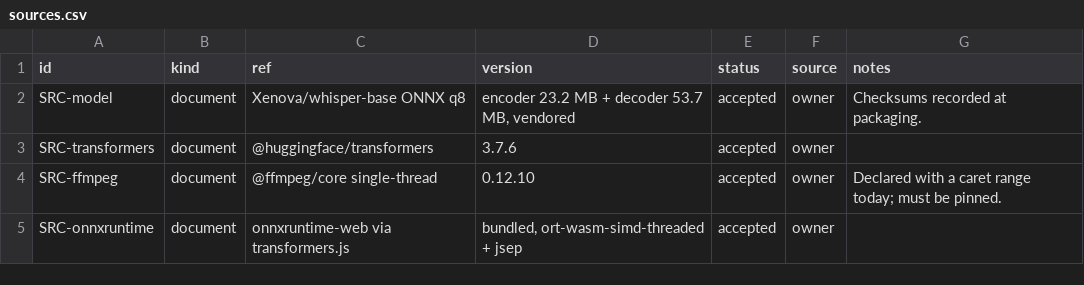
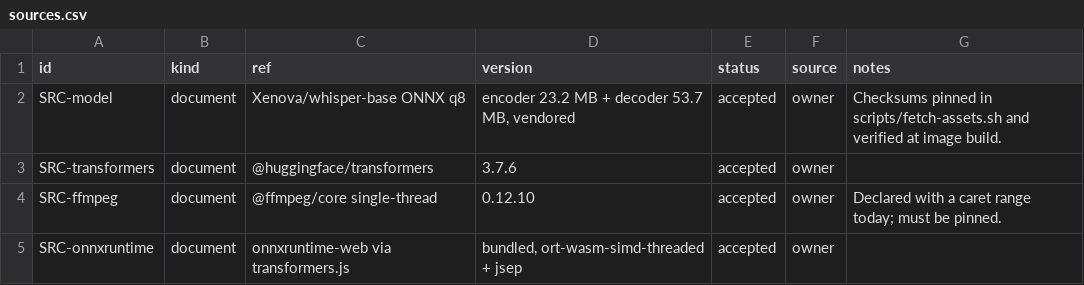
Before and after one commit to bulaya-ute/scribe, a CSV file: spec/01-overview/sources.csv, drawn as a sheet.

```diff
--- a/spec/01-overview/sources.csv
+++ b/spec/01-overview/sources.csv
@@ -1,3 +1,3 @@
 id,kind,ref,version,status,source,notes
-SRC-model,document,Xenova/whisper-base ONNX q8,"encoder 23.2 MB + decoder 53.7 MB, vendored",accepted,owner,Checksums recorded at packaging.
+SRC-model,document,Xenova/whisper-base ONNX q8,"encoder 23.2 MB + decoder 53.7 MB, vendored",accepted,owner,Checksums pinned in scripts/fetch-assets.sh and verified at image build.
 SRC-transformers,document,@huggingface/transformers,3.7.6,accepted,owner,
```
Also changed, not shown: spec/07-behaviour/rules.csv, spec/10-ui/screen-state.csv, 10 other files.
